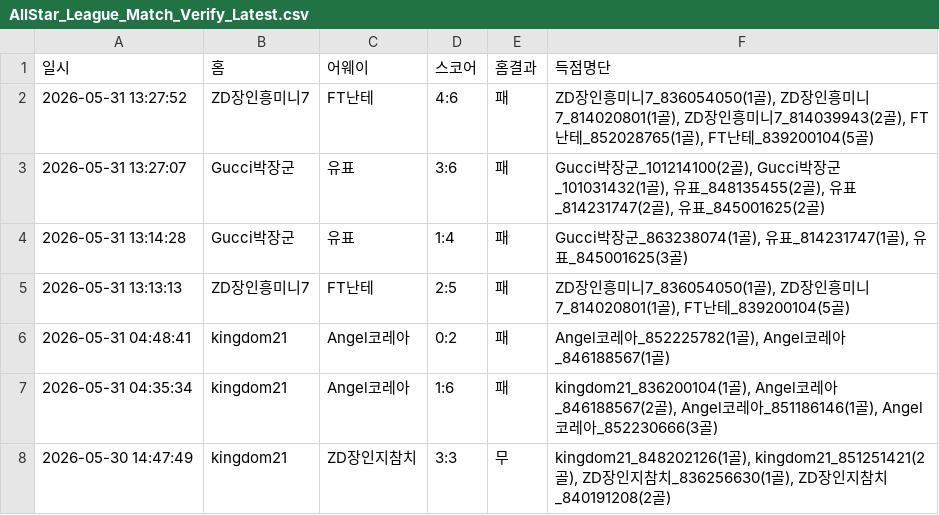
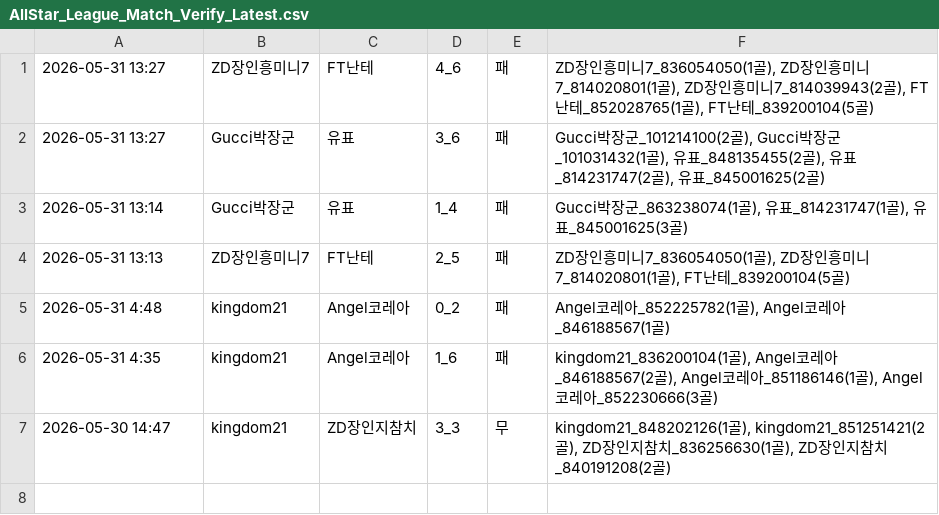
Before and after one commit to xldyxl/all-star-league, a CSV file: AllStar_League_Match_Verify_Latest.csv, drawn as a sheet.

```diff
--- a/AllStar_League_Match_Verify_Latest.csv
+++ b/AllStar_League_Match_Verify_Latest.csv
@@ -1,8 +1,7 @@
-일시,홈,어웨이,스코어,홈결과,득점명단
-2026-05-31 13:27:52,ZD장인흥미니7,FT난테,4:6,패,"ZD장인흥미니7_836054050(1골), ZD장인흥미니7_814020801(1골), ZD장인흥미니7_814039943(2골), FT난테_852028765(1골), FT난테_839200104(5골)"
-2026-05-31 13:27:07,Gucci박장군,유표,3:6,패,"Gucci박장군_101214100(2골), Gucci박장군_101031432(1골), 유표_848135455(2골), 유표_814231747(2골), 유표_845001625(2골)"
-2026-05-31 13:14:28,Gucci박장군,유표,1:4,패,"Gucci박장군_863238074(1골), 유표_814231747(1골), 유표_845001625(3골)"
-2026-05-31 13:13:13,ZD장인흥미니7,FT난테,2:5,패,"ZD장인흥미니7_836054050(1골), ZD장인흥미니7_814020801(1골), FT난테_839200104(5골)"
-2026-05-31 04:48:41,kingdom21,Angel코레아,0:2,패,"Angel코레아_852225782(1골), Angel코레아_846188567(1골)"
-2026-05-31 04:35:34,kingdom21,Angel코레아,1:6,패,"kingdom21_836200104(1골), Angel코레아_846188567(2골), Angel코레아_851186146(1골), Angel코레아_852230666(3골)"
-2026-05-30 14:47:49,kingdom21,ZD장인지참치,3:3,무,"kingdom21_848202126(1골), kingdom21_851251421(2골), ZD장인지참치_836256630(1골), ZD장인지참치_840191208(2골)"
+2026-05-31 13:27,ZD장인흥미니7,FT난테,4_6,패,"ZD장인흥미니7_836054050(1골), ZD장인흥미니7_814020801(1골), ZD장인흥미니7_814039943(2골), FT난테_852028765(1골), FT난테_839200104(5골)"
+2026-05-31 13:27,Gucci박장군,유표,3_6,패,"Gucci박장군_101214100(2골), Gucci박장군_101031432(1골), 유표_848135455(2골), 유표_814231747(2골), 유표_845001625(2골)"
+2026-05-31 13:14,Gucci박장군,유표,1_4,패,"Gucci박장군_863238074(1골), 유표_814231747(1골), 유표_845001625(3골)"
+2026-05-31 13:13,ZD장인흥미니7,FT난테,2_5,패,"ZD장인흥미니7_836054050(1골), ZD장인흥미니7_814020801(1골), FT난테_839200104(5골)"
+2026-05-31 4:48,kingdom21,Angel코레아,0_2,패,"Angel코레아_852225782(1골), Angel코레아_846188567(1골)"
+2026-05-31 4:35,kingdom21,Angel코레아,1_6,패,"kingdom21_836200104(1골), Angel코레아_846188567(2골), Angel코레아_851186146(1골), Angel코레아_852230666(3골)"
+2026-05-30 14:47,kingdom21,ZD장인지참치,3_3,무,"kingdom21_848202126(1골), kingdom21_851251421(2골), ZD장인지참치_836256630(1골), ZD장인지참치_840191208(2골)"
```
Also changed, not shown: 8 other files.
